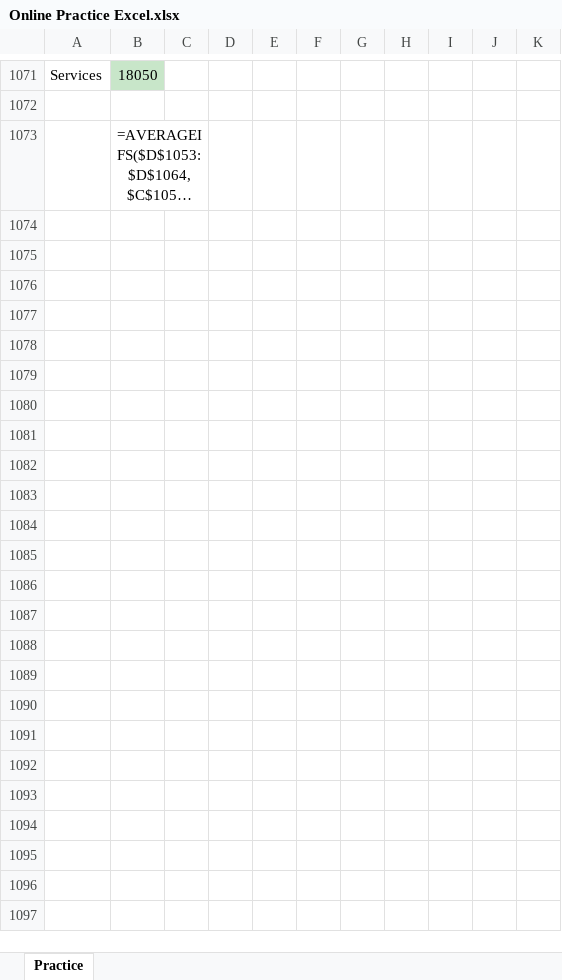
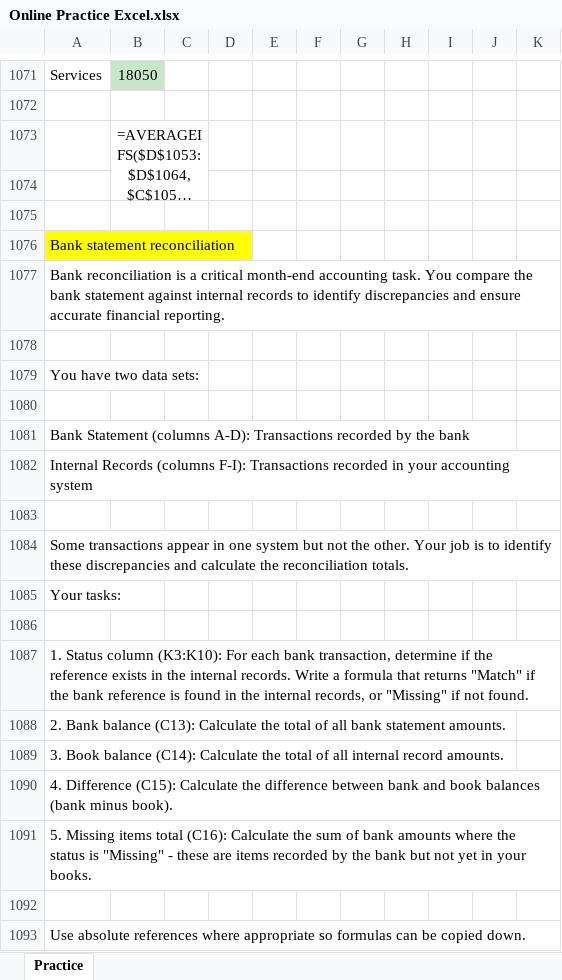
Before and after one commit to shiva3994/Practice, an Excel workbook: Daily Excel/Online Practice Excel.xlsx, sheet Practice, drawn as a sheet; only a part is shown, gaps mark what is left out; long unchanged cells end in …; values as stored, in another font and other column widths than the file's, no borders; the diff covers the shown part only; the diff names each change by its address in the sheet, - before the commit and + after, or states it on an @@ line.

```diff
--- a/Daily Excel/Online Practice Excel.xlsx (sheet Practice)
+++ b/Daily Excel/Online Practice Excel.xlsx (sheet Practice)
+row 1074: (empty)
+row 1075: (empty)
+row 1076: Bank statement reconciliation
+row 1077: Bank reconciliation is a critical month-end accounting task. You compare the bank statement against internal records to identify discrepancies and ensure accurate financial reporting.
+row 1078: (empty)
+row 1079: You have two data sets:
+row 1080: (empty)
+row 1081: Bank Statement (columns A-D): Transactions recorded by the bank
+row 1082: Internal Records (columns F-I): Transactions recorded in your accounting system
+row 1083: (empty)
+row 1084: Some transactions appear in one system but not the other. Your job is to identify these discrepancies and calculate the reconciliation totals.
+row 1085: Your tasks:
+row 1086: (empty)
+row 1087: 1. Status column (K3:K10): For each bank transaction, determine if the reference exists in the internal records. Write a formula that returns "Match" if the bank reference is found in the internal records, or "Missing" if not found.
+row 1088: 2. Bank balance (C13): Calculate the total of all bank statement amounts.
+row 1089: 3. Book balance (C14): Calculate the total of all internal record amounts.
+row 1090: 4. Difference (C15): Calculate the difference between bank and book balances (bank minus book).
+row 1091: 5. Missing items total (C16): Calculate the sum of bank amounts where the status is "Missing" - these are items recorded by the bank but not yet in your books.
+row 1092: (empty)
+row 1093: Use absolute references where appropriate so formulas can be copied down.
```
Also changed, not shown: 17 added rows and merged cells elsewhere in this sheet, 2 other files.
